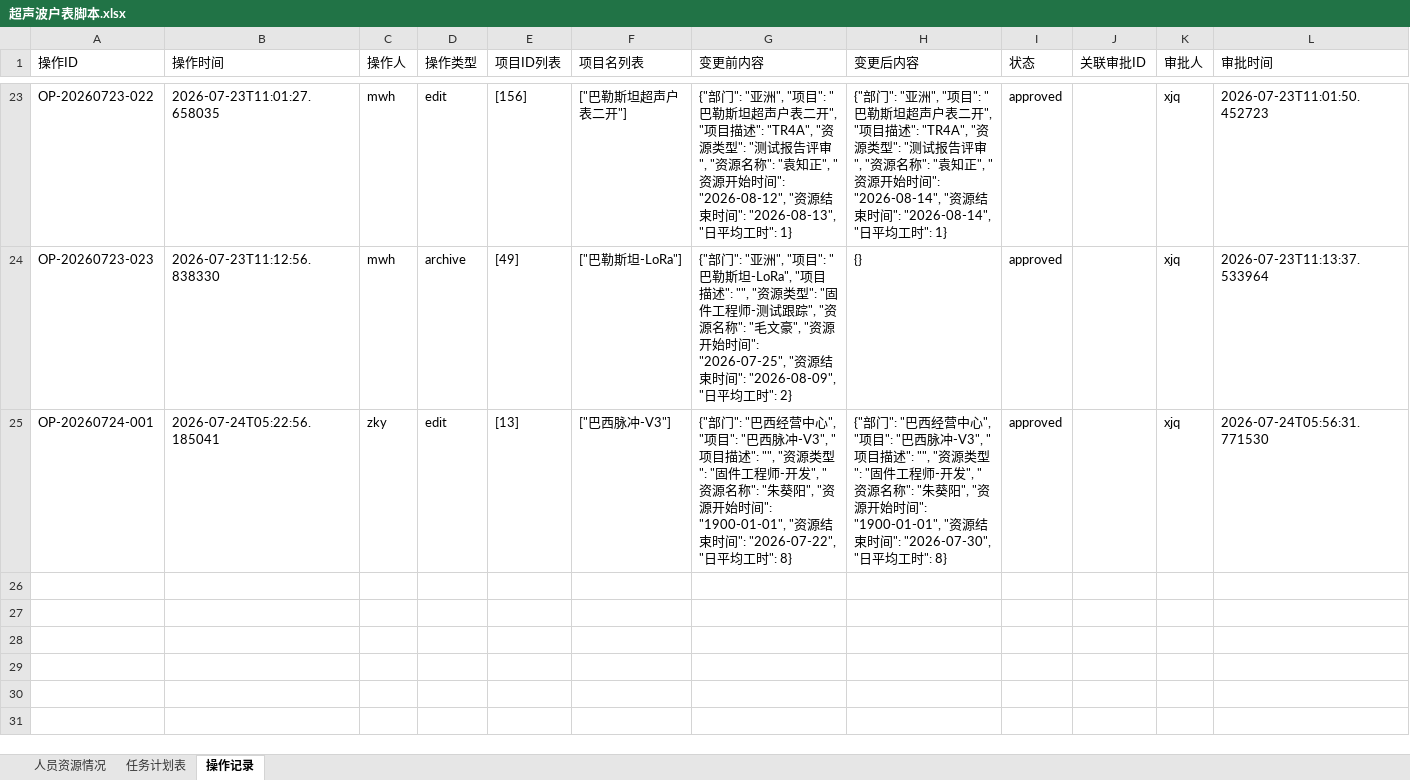
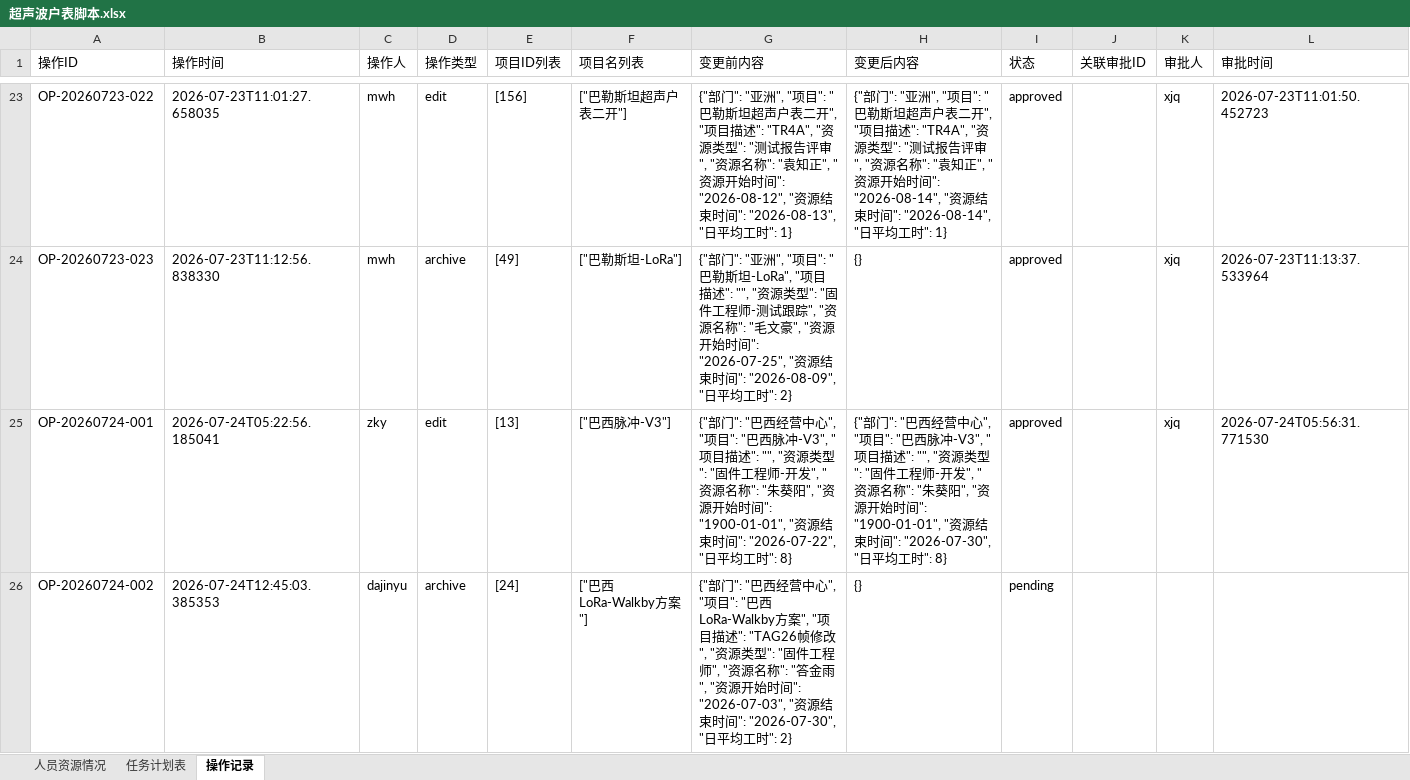
Before and after one commit to kill-Japanese/report-check, an Excel workbook: 超声波户表脚本.xlsx, sheet 操作记录, drawn as a sheet; only a part is shown, gaps mark what is left out; values as stored, in another font and other column widths than the file's, no borders; the diff names each change by its address in the sheet, - before the commit and + after, or states it on an @@ line.

Commit message:
[API同步] xjq归档项目 - 2026-07-24 12:46:07

```diff
--- a/超声波户表脚本.xlsx (sheet 操作记录)
+++ b/超声波户表脚本.xlsx (sheet 操作记录)
+row 26: OP-20260724-002 | 2026-07-24T12:45:03.385353 | dajinyu | archive | [24] | ["巴西LoRa-Walkby方案"] | {"部门": "巴西经营中心", "项目": "巴西LoRa-Walkby方案", "项目描述": "TAG26帧修改", "资源类型": "固件工程师", "资源名称": "答金雨", "资源开始时间": "2026-07-03", "资源结束时间": "2026-07-30", "日平均工时": 2} | {} | pending
```
Also changed, not shown: sheet 任务计划表.
